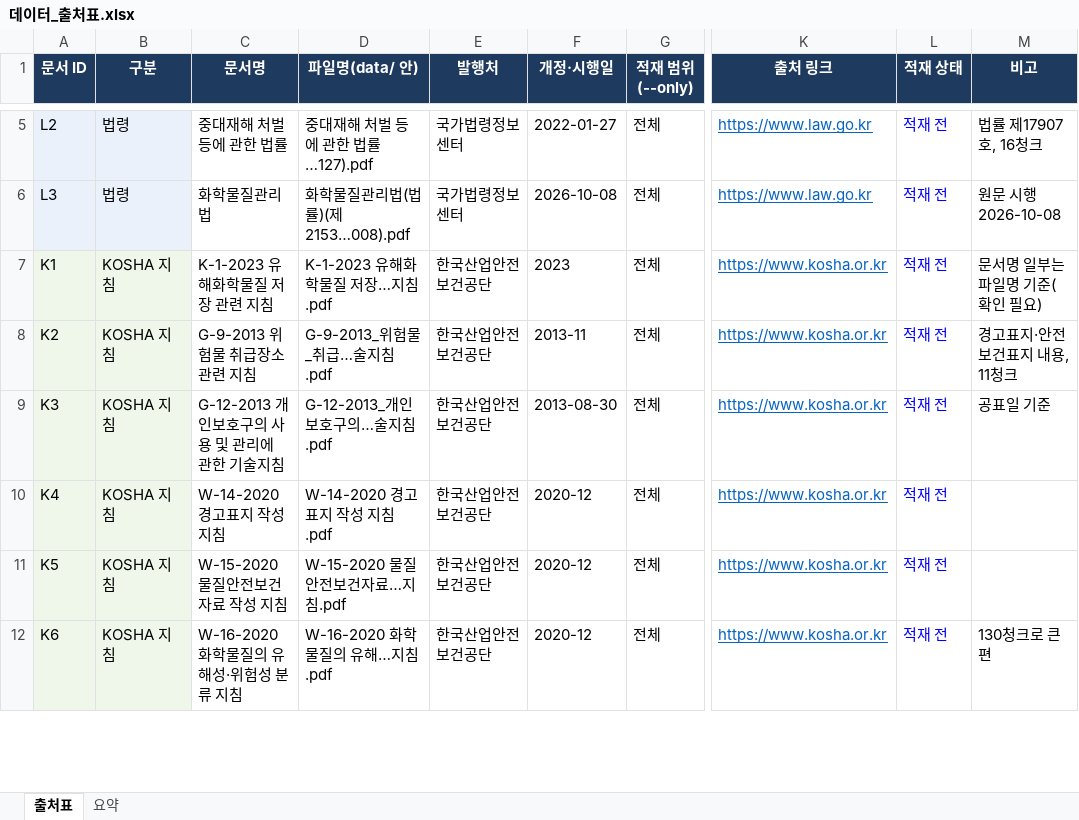
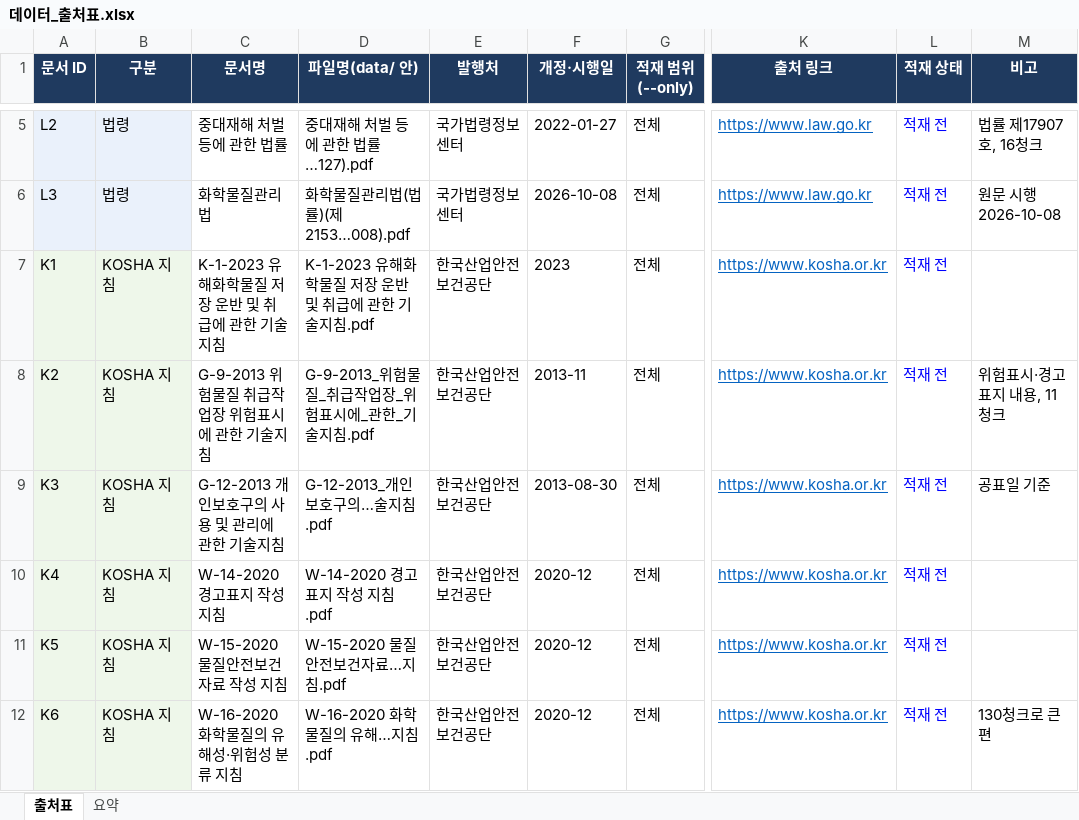
Before and after one commit to Illclass/ai-mini-project, an Excel workbook: docs/데이터_출처표.xlsx, sheet 출처표, drawn as a sheet; only a part is shown, gaps mark what is left out; values as stored, in another font and other column widths than the file's, no borders; charts and pictures not drawn; the diff names each change by its address in the sheet, - before the commit and + after, or states it on an @@ line.

```diff
--- a/docs/데이터_출처표.xlsx (sheet 출처표)
+++ b/docs/데이터_출처표.xlsx (sheet 출처표)
-C7 (문서명): K-1-2023 유해화학물질 저장 관련 지침
+C7 (문서명): K-1-2023 유해화학물질 저장 운반 및 취급에 관한 기술지침
-D7 (파일명(data/ 안)): K-1-2023 유해화학물질 저장…지침.pdf
+D7 (파일명(data/ 안)): K-1-2023 유해화학물질 저장 운반 및 취급에 관한 기술지침.pdf
-M7 (비고): 문서명 일부는 파일명 기준(확인 필요)
+M7 (비고): (empty)
-C8 (문서명): G-9-2013 위험물 취급장소 관련 지침
+C8 (문서명): G-9-2013 위험물질 취급작업장 위험표시에 관한 기술지침
-D8 (파일명(data/ 안)): G-9-2013_위험물_취급…술지침.pdf
+D8 (파일명(data/ 안)): G-9-2013_위험물질_취급작업장_위험표시에_관한_기술지침.pdf
-M8 (비고): 경고표지·안전보건표지 내용, 11청크
+M8 (비고): 위험표시·경고표지 내용, 11청크
```
Also changed, not shown: sheet 요약.
